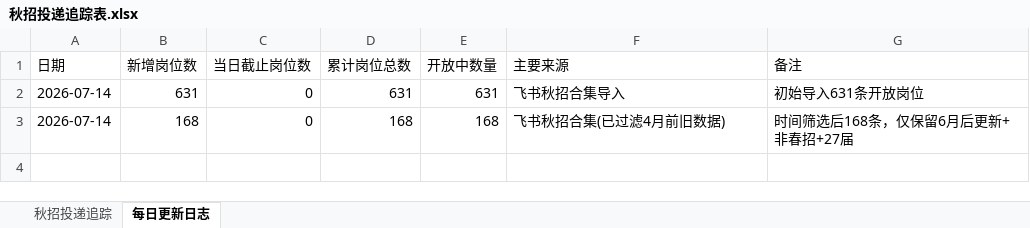
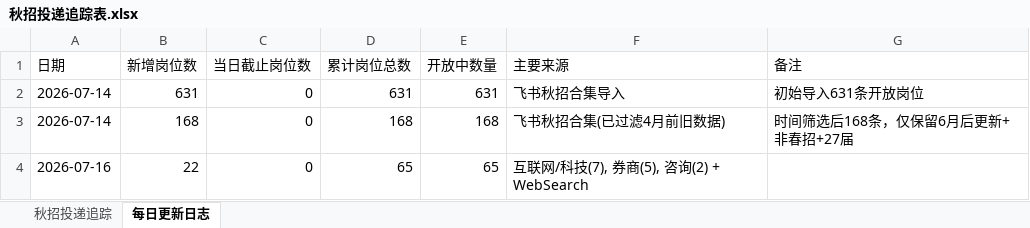
Before and after one commit to Karis5208/seek-job, an Excel workbook: 秋招投递追踪表.xlsx, sheet 每日更新日志, drawn as a sheet; values as stored, in another font and other column widths than the file's, no borders; the diff names each change by its address in the sheet, - before the commit and + after, or states it on an @@ line.

```diff
--- a/秋招投递追踪表.xlsx (sheet 每日更新日志)
+++ b/秋招投递追踪表.xlsx (sheet 每日更新日志)
+row 4: 2026-07-16 | 22 | 0 | 65 | 65 | 互联网/科技(7), 券商(5), 咨询(2) + WebSearch
```
Also changed, not shown: sheet 秋招投递追踪, 1 other file.
